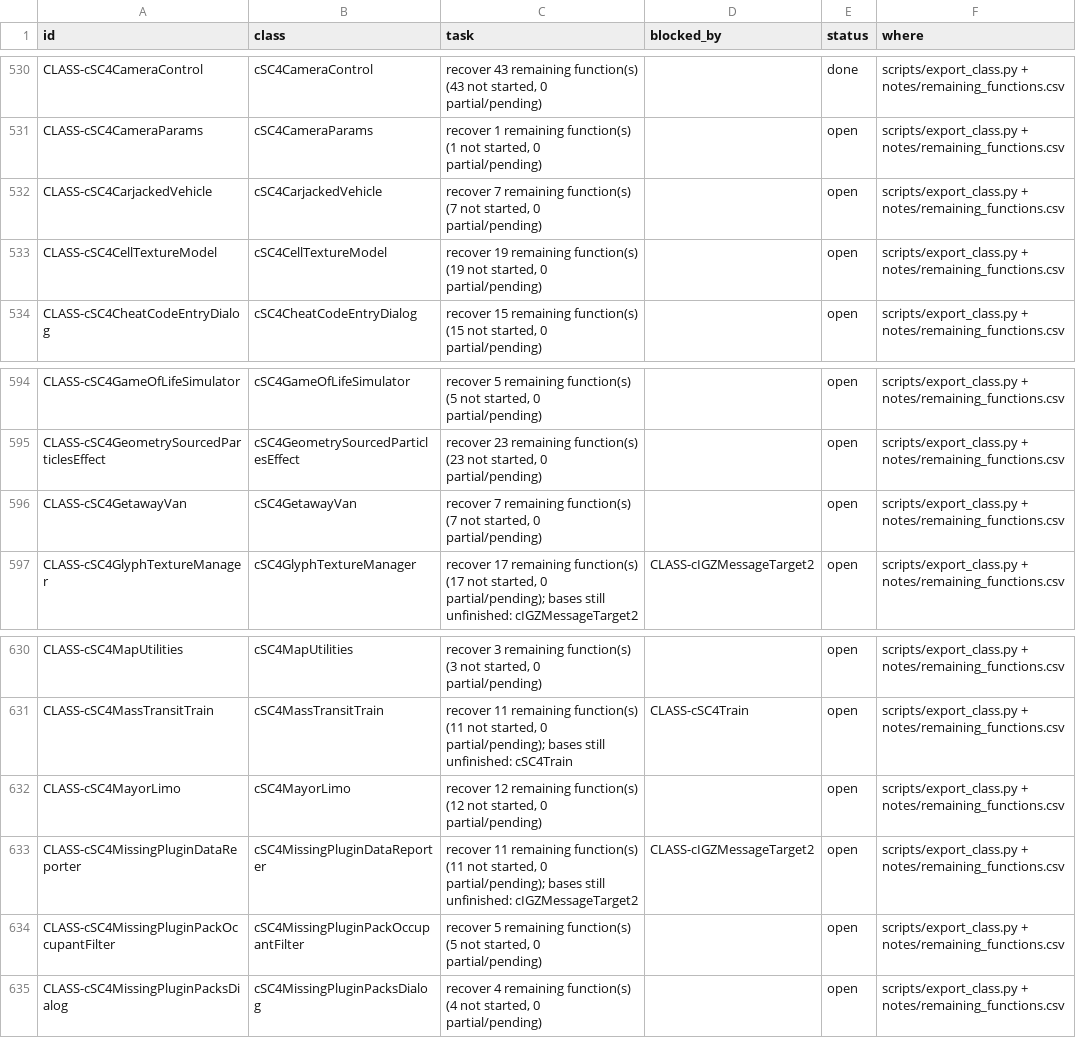
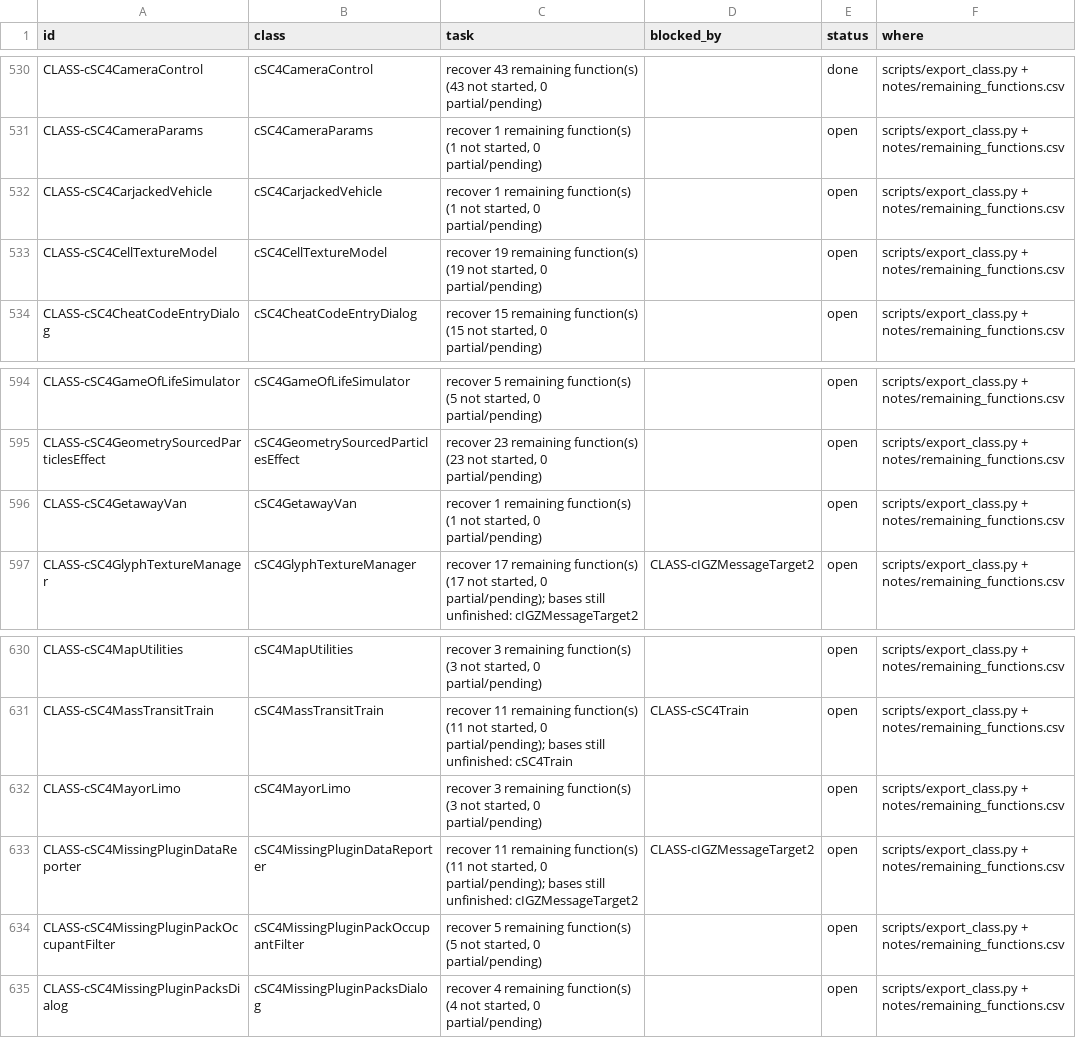
Before and after one commit to CadenKalez/DeSCAi4, a CSV file: notes/todo.csv, drawn as a sheet; only a part is shown, gaps mark what is left out.

```diff
--- a/notes/todo.csv
+++ b/notes/todo.csv
@@ -531,3 +531,3 @@ CLASS-cSC4CameraControl,cSC4CameraControl,"recover 43 remaining function(s) (43
 CLASS-cSC4CameraParams,cSC4CameraParams,"recover 1 remaining function(s) (1 not started, 0 partial/pending)",,open,scripts/export_class.py + notes/remaining_functions.csv
-CLASS-cSC4CarjackedVehicle,cSC4CarjackedVehicle,"recover 7 remaining function(s) (7 not started, 0 partial/pending)",,open,scripts/export_class.py + notes/remaining_functions.csv
+CLASS-cSC4CarjackedVehicle,cSC4CarjackedVehicle,"recover 1 remaining function(s) (1 not started, 0 partial/pending)",,open,scripts/export_class.py + notes/remaining_functions.csv
 CLASS-cSC4CellTextureModel,cSC4CellTextureModel,"recover 19 remaining function(s) (19 not started, 0 partial/pending)",,open,scripts/export_class.py + notes/remaining_functions.csv
@@ -595,3 +595,3 @@ CLASS-cSC4GameOfLifeSimulator,cSC4GameOfLifeSimulator,"recover 5 remaining funct
 CLASS-cSC4GeometrySourcedParticlesEffect,cSC4GeometrySourcedParticlesEffect,"recover 23 remaining function(s) (23 not started, 0 partial/pending)",,open,scripts/export_class.py + notes/remaining_functions.csv
-CLASS-cSC4GetawayVan,cSC4GetawayVan,"recover 7 remaining function(s) (7 not started, 0 partial/pending)",,open,scripts/export_class.py + notes/remaining_functions.csv
+CLASS-cSC4GetawayVan,cSC4GetawayVan,"recover 1 remaining function(s) (1 not started, 0 partial/pending)",,open,scripts/export_class.py + notes/remaining_functions.csv
 CLASS-cSC4GlyphTextureManager,cSC4GlyphTextureManager,"recover 17 remaining function(s) (17 not started, 0 partial/pending); bases still unfinished: cIGZMessageTarget2",CLASS-cIGZMessageTarget2,open,scripts/export_class.py + notes/remaining_functions.csv
@@ -631,3 +631,3 @@ CLASS-cSC4MapUtilities,cSC4MapUtilities,"recover 3 remaining function(s) (3 not
 CLASS-cSC4MassTransitTrain,cSC4MassTransitTrain,"recover 11 remaining function(s) (11 not started, 0 partial/pending); bases still unfinished: cSC4Train",CLASS-cSC4Train,open,scripts/export_class.py + notes/remaining_functions.csv
-CLASS-cSC4MayorLimo,cSC4MayorLimo,"recover 12 remaining function(s) (12 not started, 0 partial/pending)",,open,scripts/export_class.py + notes/remaining_functions.csv
+CLASS-cSC4MayorLimo,cSC4MayorLimo,"recover 3 remaining function(s) (3 not started, 0 partial/pending)",,open,scripts/export_class.py + notes/remaining_functions.csv
 CLASS-cSC4MissingPluginDataReporter,cSC4MissingPluginDataReporter,"recover 11 remaining function(s) (11 not started, 0 partial/pending); bases still unfinished: cIGZMessageTarget2",CLASS-cIGZMessageTarget2,open,scripts/export_class.py + notes/remaining_functions.csv
```
Also changed, not shown: notes/remaining_functions.csv, 8 other files.
